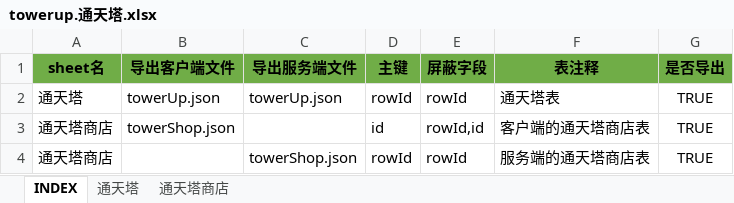
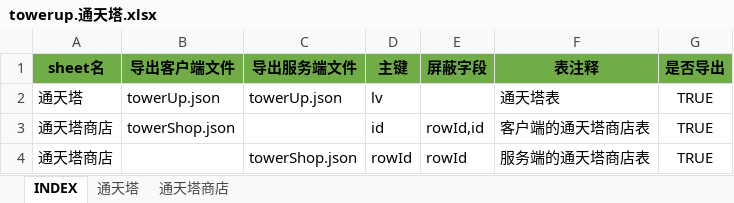
Before and after one commit to hataksumo/UIDesigner, an Excel workbook: Excel/towerup.通天塔.xlsx, sheet INDEX, drawn as a sheet; values as stored, in another font and other column widths than the file's, no borders; the diff names each change by its address in the sheet, - before the commit and + after, or states it on an @@ line.

```diff
--- a/Excel/towerup.通天塔.xlsx (sheet INDEX)
+++ b/Excel/towerup.通天塔.xlsx (sheet INDEX)
-D2 (主键): rowId
+D2 (主键): lv
-E2 (屏蔽字段): rowId
+E2 (屏蔽字段): (empty)
```
Also changed, not shown: sheet 通天塔, Excel/activity.活动.xlsx, Excel/chapter.章节关卡.xlsx, 5 other files.
